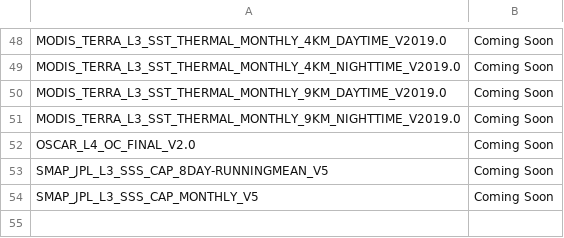
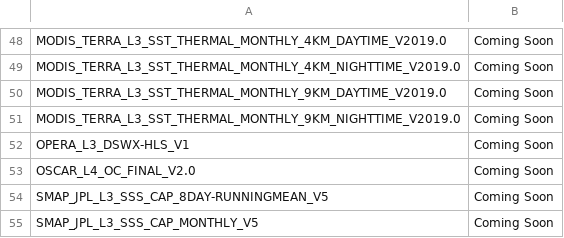
Before and after one commit to podaac/tva-automation-tools, a CSV file: browse_image_collections/data/watch.csv, drawn as a sheet; only a part is shown, gaps mark what is left out; the diff names each change by its address in the sheet, - before the commit and + after, or states it on an @@ line.

Commit message:
Added OPERA_L3_DSWX-HLS_V1 to Browse Image sheet

```diff
--- a/browse_image_collections/data/watch.csv
+++ b/browse_image_collections/data/watch.csv
+row 52: OPERA_L3_DSWX-HLS_V1 | Coming Soon
```
